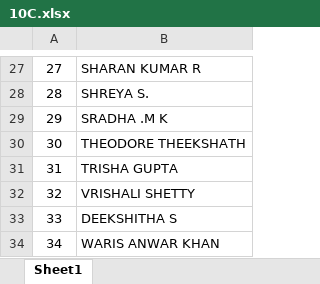
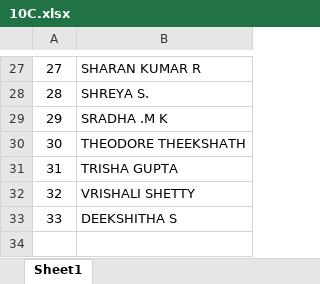
Before and after one commit to amit26feb/React, an Excel workbook: Excel/10C.xlsx, sheet Sheet1, drawn as a sheet; only a part is shown, gaps mark what is left out; values as stored, in another font and other column widths than the file's, no borders; the diff names each change by its address in the sheet, - before the commit and + after, or states it on an @@ line.

Commit message:
updated name

```diff
--- a/Excel/10C.xlsx (sheet Sheet1)
+++ b/Excel/10C.xlsx (sheet Sheet1)
-row 34: 34 | WARIS ANWAR KHAN
```
